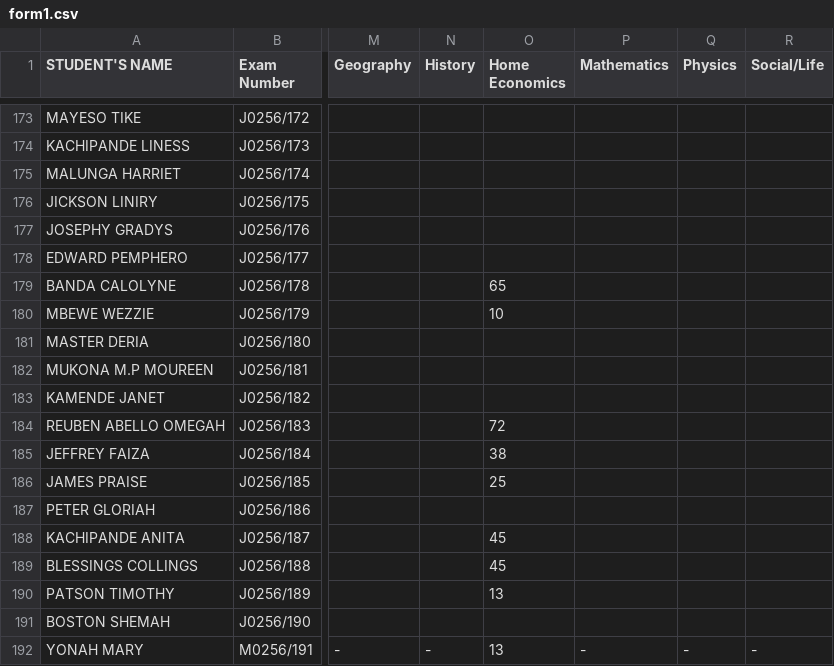
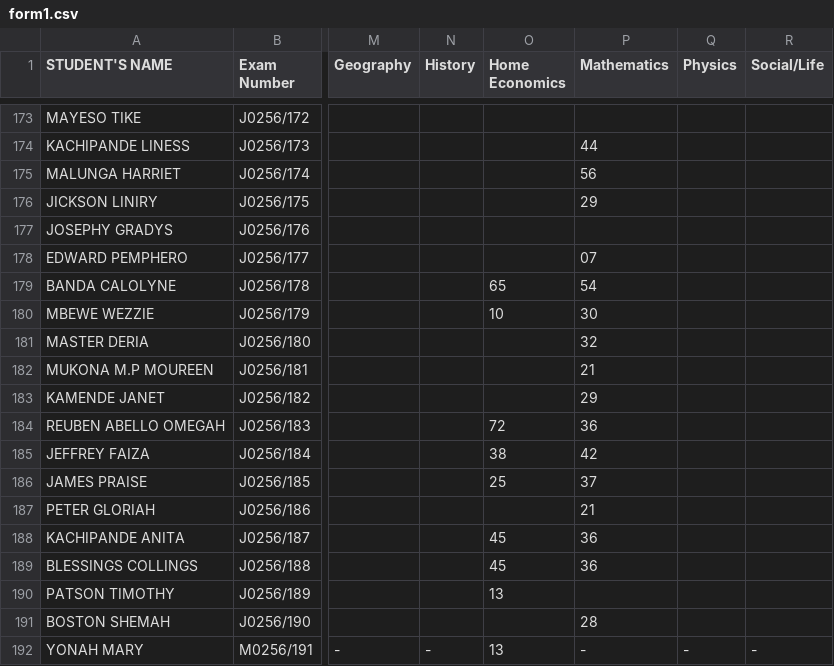
Before and after one commit to enitac/c, a CSV file: form1.csv, drawn as a sheet; only a part is shown, gaps mark what is left out; the diff covers the shown part only; the diff names each change by its address in the sheet, - before the commit and + after, or states it on an @@ line.

Commit message:
Update: form1 - Mathematics (9/18/2026, 5:13:02 AM)

```diff
--- a/form1.csv
+++ b/form1.csv
-P174 (Mathematics): (empty)
+P174 (Mathematics): 44
-P175 (Mathematics): (empty)
+P175 (Mathematics): 56
-P176 (Mathematics): (empty)
+P176 (Mathematics): 29
-P178 (Mathematics): (empty)
+P178 (Mathematics): 07
-P179 (Mathematics): (empty)
+P179 (Mathematics): 54
-P180 (Mathematics): (empty)
+P180 (Mathematics): 30
-P181 (Mathematics): (empty)
+P181 (Mathematics): 32
-P182 (Mathematics): (empty)
+P182 (Mathematics): 21
-P183 (Mathematics): (empty)
+P183 (Mathematics): 29
-P184 (Mathematics): (empty)
+P184 (Mathematics): 36
-P185 (Mathematics): (empty)
+P185 (Mathematics): 42
-P186 (Mathematics): (empty)
+P186 (Mathematics): 37
-P187 (Mathematics): (empty)
+P187 (Mathematics): 21
-P188:P189 (Mathematics): (empty)
+P188:P189 (Mathematics): 36
-P191 (Mathematics): (empty)
+P191 (Mathematics): 28
```
Also changed, not shown: 25 edited cells elsewhere in this file.
